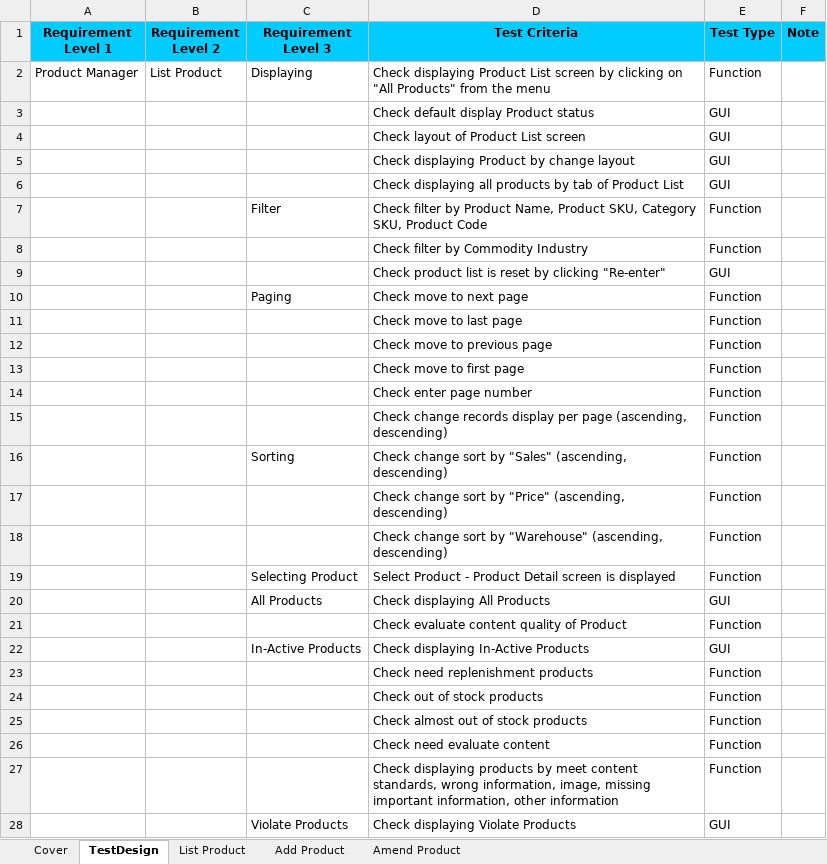
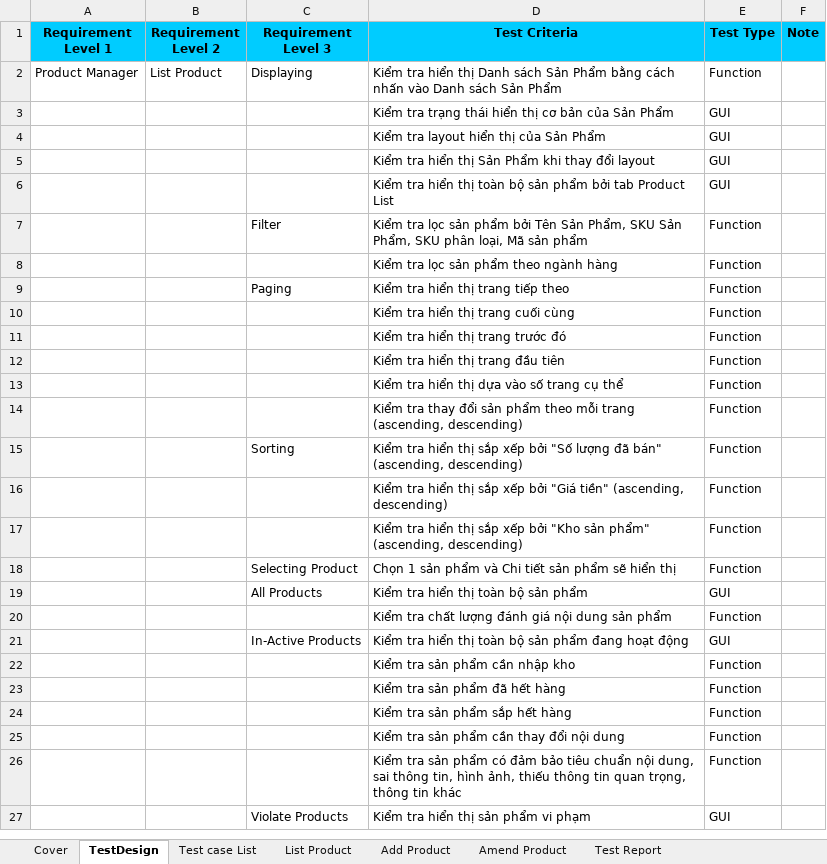
Before and after one commit to NHADuong290803/Software_Testing, an Excel workbook: 21130445_TestDesign.xlsx, sheet TestDesign, drawn as a sheet; only a part is shown; values as stored, in another font and other column widths than the file's, no borders; removed rows and columns are numbered as before the commit, all else as after; the diff covers the shown part only; the diff names each change by its address in the sheet, - before the commit and + after, or states it on an @@ line.

```diff
--- a/21130445_TestDesign.xlsx (sheet TestDesign)
+++ b/21130445_TestDesign.xlsx (sheet TestDesign)
+sheet tab: Test case List
+sheet tab: Test Report
-D2 (Test Criteria): Check displaying Product List screen by clicking on "All Products" from the menu
+D2 (Test Criteria): Kiểm tra hiển thị Danh sách Sản Phẩm bằng cách nhấn vào Danh sách Sản Phẩm
-D3 (Test Criteria): Check default display Product status
+D3 (Test Criteria): Kiểm tra trạng thái hiển thị cơ bản của Sản Phẩm
-D4 (Test Criteria): Check layout of Product List screen
+D4 (Test Criteria): Kiểm tra layout hiển thị của Sản Phẩm
-D5 (Test Criteria): Check displaying Product by change layout
+D5 (Test Criteria): Kiểm tra hiển thị Sản Phẩm khi thay đổi layout
-D6 (Test Criteria): Check displaying all products by tab of Product List
+D6 (Test Criteria): Kiểm tra hiển thị toàn bộ sản phẩm bởi tab Product List
-D7 (Test Criteria): Check filter by Product Name, Product SKU, Category SKU, Product Code
+D7 (Test Criteria): Kiểm tra lọc sản phẩm bởi Tên Sản Phẩm, SKU Sản Phẩm, SKU phân loại, Mã sản phẩm
-D8 (Test Criteria): Check filter by Commodity Industry
+D8 (Test Criteria): Kiểm tra lọc sản phẩm theo ngành hàng
-row 9:  |  |  | Check product list is reset by clicking "Re-enter" | GUI
-D9 (Test Criteria): Check move to next page
+D9 (Test Criteria): Kiểm tra hiển thị trang tiếp theo
-D10 (Test Criteria): Check move to last page
+D10 (Test Criteria): Kiểm tra hiển thị trang cuối cùng
-D11 (Test Criteria): Check move to previous page
+D11 (Test Criteria): Kiểm tra hiển thị trang trước đó
-D12 (Test Criteria): Check move to first page
+D12 (Test Criteria): Kiểm tra hiển thị trang đầu tiên
-D13 (Test Criteria): Check enter page number
+D13 (Test Criteria): Kiểm tra hiển thị dựa vào số trang cụ thể
-D14 (Test Criteria): Check change records display per page (ascending, descending)
+D14 (Test Criteria): Kiểm tra thay đổi sản phẩm theo mỗi trang (ascending, descending)
-D15 (Test Criteria): Check change sort by "Sales" (ascending, descending)
+D15 (Test Criteria): Kiểm tra hiển thị sắp xếp bởi "Số lượng đã bán" (ascending, descending)
-D16 (Test Criteria): Check change sort by "Price" (ascending, descending)
+D16 (Test Criteria): Kiểm tra hiển thị sắp xếp bởi "Giá tiền" (ascending, descending)
-D17 (Test Criteria): Check change sort by "Warehouse" (ascending, descending)
+D17 (Test Criteria): Kiểm tra hiển thị sắp xếp bởi "Kho sản phẩm" (ascending, descending)
-D18 (Test Criteria): Select Product - Product Detail screen is displayed
+D18 (Test Criteria): Chọn 1 sản phẩm và Chi tiết sản phẩm sẽ hiển thị
-D19 (Test Criteria): Check displaying All Products
+D19 (Test Criteria): Kiểm tra hiển thị toàn bộ sản phẩm
-D20 (Test Criteria): Check evaluate content quality of Product
+D20 (Test Criteria): Kiểm tra chất lượng đánh giá nội dung sản phẩm
-D21 (Test Criteria): Check displaying In-Active Products
+D21 (Test Criteria): Kiểm tra hiển thị toàn bộ sản phẩm đang hoạt động
-D22 (Test Criteria): Check need replenishment products
+D22 (Test Criteria): Kiểm tra sản phẩm cần nhập kho
-D23 (Test Criteria): Check out of stock products
+D23 (Test Criteria): Kiểm tra sản phẩm đã hết hàng
-D24 (Test Criteria): Check almost out of stock products
+D24 (Test Criteria): Kiểm tra sản phẩm sắp hết hàng
-D25 (Test Criteria): Check need evaluate content
+D25 (Test Criteria): Kiểm tra sản phẩm cần thay đổi nội dung
-D26 (Test Criteria): Check displaying products by meet content standards, wrong information, image, missing important information, other information
+D26 (Test Criteria): Kiểm tra sản phẩm có đảm bảo tiêu chuẩn nội dung, sai thông tin, hình ảnh, thiếu thông tin quan trọng, thông tin khác
-D27 (Test Criteria): Check displaying Violate Products
+D27 (Test Criteria): Kiểm tra hiển thị sản phẩm vi phạm
```
Also changed, not shown: 4 added rows, 6 removed rows and 49 edited cells elsewhere in this sheet, sheet Add Product, sheet List Product, sheet Amend Product, 21130445_HuynhNgocQuangMinh_Q&A.xlsx, 3 other files.
